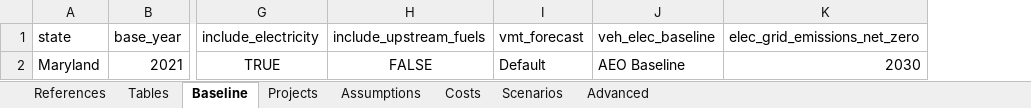
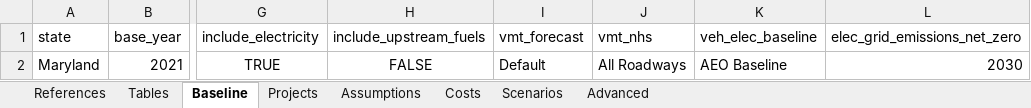
Before and after one commit to camsys/TEACART, an Excel workbook: data/2.User_Inputs.xlsx, sheet Baseline, drawn as a sheet; only a part is shown, gaps mark what is left out; values as stored, in another font and other column widths than the file's, no borders; table styles not drawn; the diff names each change by its address in the sheet, - before the commit and + after, or states it on an @@ line.

```diff
--- a/data/2.User_Inputs.xlsx (sheet Baseline)
+++ b/data/2.User_Inputs.xlsx (sheet Baseline)
+column J (vmt_nhs), row 2: All Roadways
```
Also changed, not shown: sheet Assumptions, data/1.Raw_Data.xlsx, 3 other files.
